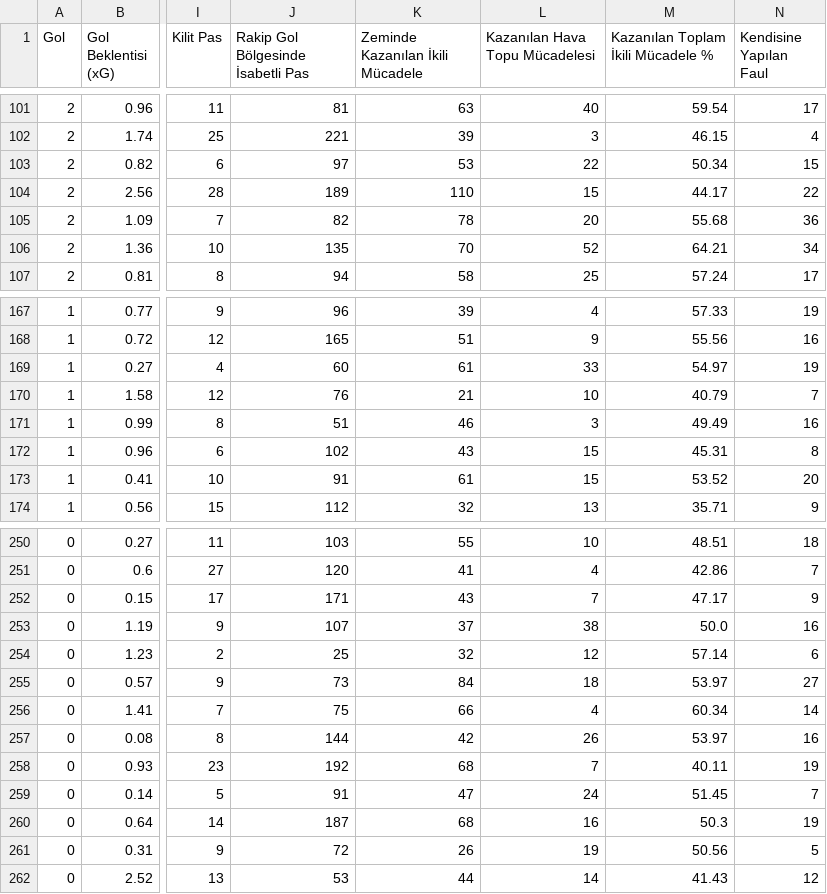
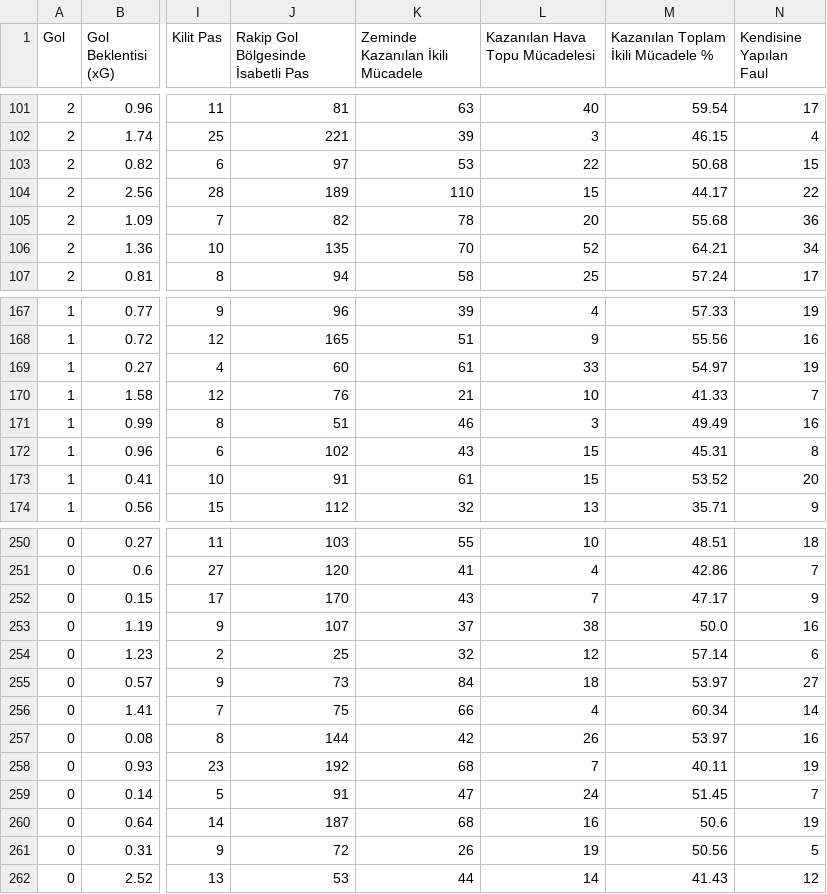
Before and after one commit to scatterradarcsv/csv_scatter_radar_total_noPos, a CSV file: forwards.csv, drawn as a sheet; only a part is shown, gaps mark what is left out; the diff covers the shown part only; the diff names each change by its address in the sheet, - before the commit and + after, or states it on an @@ line.

```diff
--- a/forwards.csv
+++ b/forwards.csv
-M103: 50.34
+M103: 50.68
-M170: 40.79
+M170: 41.33
-J252: 171
+J252: 170
-M260: 50.3
+M260: 50.6
```
Also changed, not shown: 28 edited cells elsewhere in this file.
